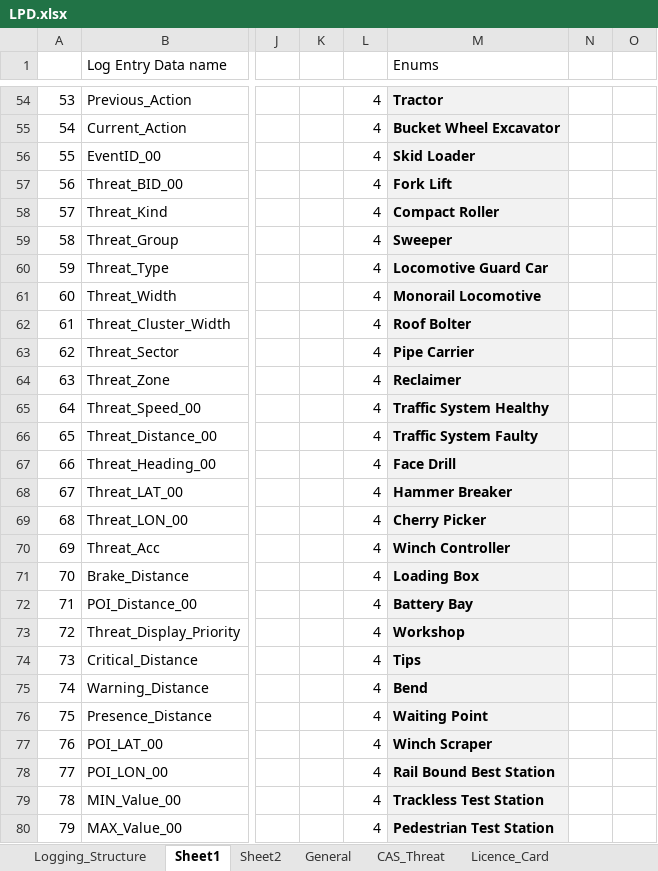
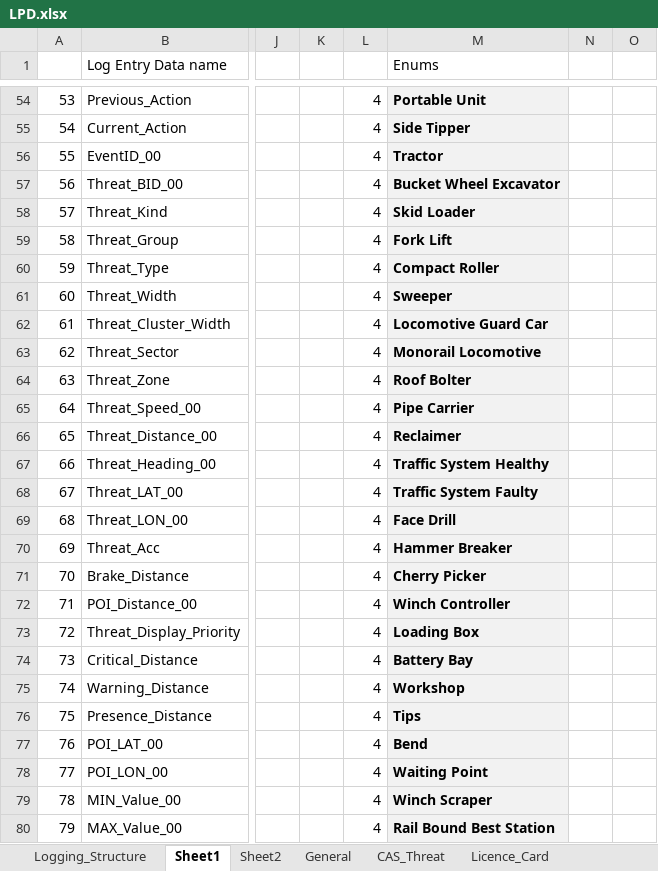
Before and after one commit to HermiMernok/Booyco-HMI-Utility, an Excel workbook: Booyco HMI Utility/Resources/Documents/LPD.xlsx, sheet Sheet1, drawn as a sheet; only a part is shown, gaps mark what is left out; values as stored, in another font and other column widths than the file's, no borders; the diff covers the shown part only; the diff names each change by its address in the sheet, - before the commit and + after, or states it on an @@ line.

```diff
--- a/Booyco HMI Utility/Resources/Documents/LPD.xlsx (sheet Sheet1)
+++ b/Booyco HMI Utility/Resources/Documents/LPD.xlsx (sheet Sheet1)
-M54 (Enums): Tractor
+M54 (Enums): Portable Unit
-M55 (Enums): Bucket Wheel Excavator
+M55 (Enums): Side Tipper
-M56 (Enums): Skid Loader
+M56 (Enums): Tractor
-M57 (Enums): Fork Lift
+M57 (Enums): Bucket Wheel Excavator
-M58 (Enums): Compact Roller
+M58 (Enums): Skid Loader
-M59 (Enums): Sweeper
+M59 (Enums): Fork Lift
-M60 (Enums): Locomotive Guard Car
+M60 (Enums): Compact Roller
-M61 (Enums): Monorail Locomotive
+M61 (Enums): Sweeper
-M62 (Enums): Roof Bolter
+M62 (Enums): Locomotive Guard Car
-M63 (Enums): Pipe Carrier
+M63 (Enums): Monorail Locomotive
-M64 (Enums): Reclaimer
+M64 (Enums): Roof Bolter
-M65 (Enums): Traffic System Healthy
+M65 (Enums): Pipe Carrier
-M66 (Enums): Traffic System Faulty
+M66 (Enums): Reclaimer
-M67 (Enums): Face Drill
+M67 (Enums): Traffic System Healthy
-M68 (Enums): Hammer Breaker
+M68 (Enums): Traffic System Faulty
-M69 (Enums): Cherry Picker
+M69 (Enums): Face Drill
-M70 (Enums): Winch Controller
+M70 (Enums): Hammer Breaker
-M71 (Enums): Loading Box
+M71 (Enums): Cherry Picker
-M72 (Enums): Battery Bay
+M72 (Enums): Winch Controller
-M73 (Enums): Workshop
+M73 (Enums): Loading Box
-M74 (Enums): Tips
+M74 (Enums): Battery Bay
-M75 (Enums): Bend
+M75 (Enums): Workshop
-M76 (Enums): Waiting Point
+M76 (Enums): Tips
-M77 (Enums): Winch Scraper
+M77 (Enums): Bend
-M78 (Enums): Rail Bound Best Station
+M78 (Enums): Waiting Point
-M79 (Enums): Trackless Test Station
+M79 (Enums): Winch Scraper
-M80 (Enums): Pedestrian Test Station
+M80 (Enums): Rail Bound Best Station
```
Also changed, not shown: 40 edited cells and cell formats elsewhere in this sheet, 2 other files.
